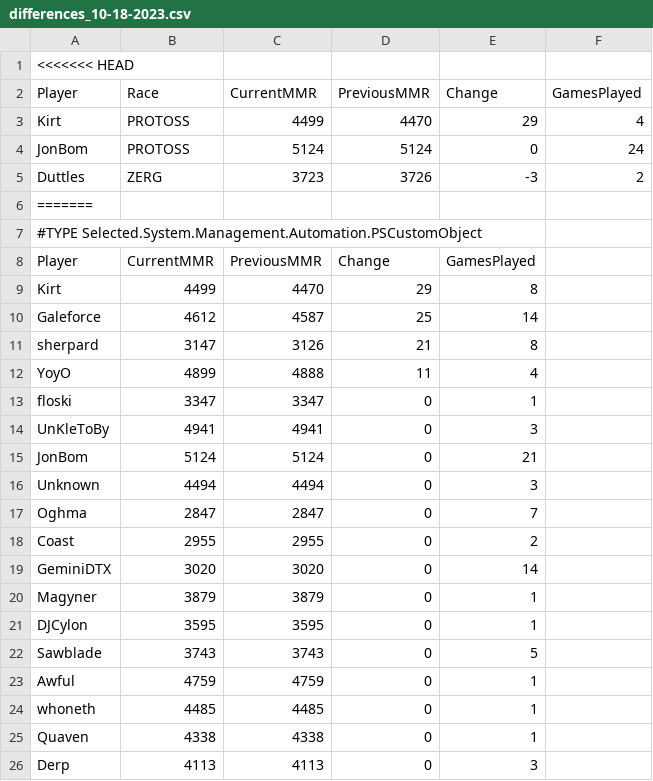
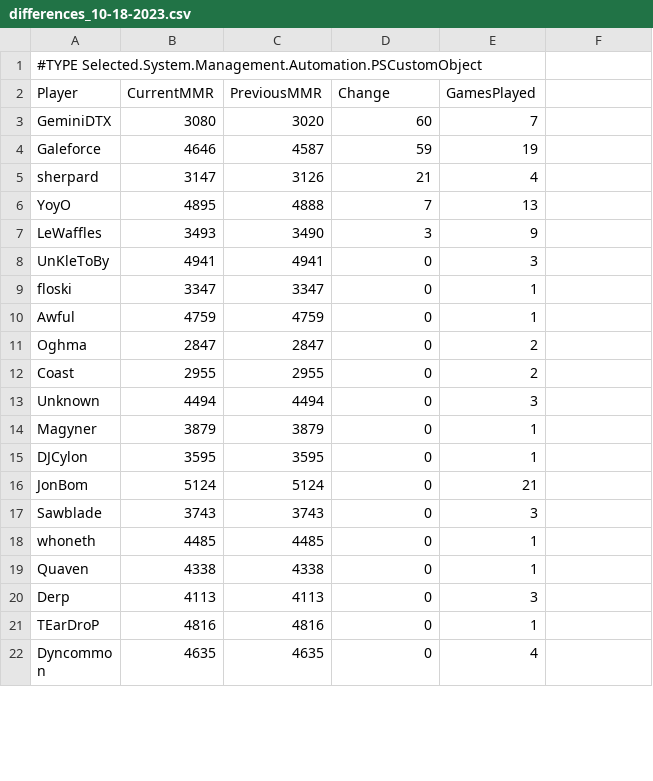
Before and after one commit to darinbolton/LadderTracker, a CSV file: MMR/differences_10-18-2023.csv, drawn as a sheet; only a part is shown; the shorter side is filled out with more unchanged rows; the diff covers the shown part only.

```diff
--- a/MMR/differences_10-18-2023.csv
+++ b/MMR/differences_10-18-2023.csv
@@ -1,24 +1,18 @@
-<<<<<<< HEAD
-"Player","Race","CurrentMMR","PreviousMMR","Change","GamesPlayed"
-"Kirt","PROTOSS","4499","4470","29","4"
-"JonBom","PROTOSS","5124","5124","0","24"
-"Duttles","ZERG","3723","3726","-3","2"
-=======
 #TYPE Selected.System.Management.Automation.PSCustomObject
 "Player","CurrentMMR","PreviousMMR","Change","GamesPlayed"
-"Kirt","4499","4470","29","8"
-"Galeforce","4612","4587","25","14"
-"sherpard","3147","3126","21","8"
-"YoyO","4899","4888","11","4"
+"GeminiDTX","3080","3020","60","7"
+"Galeforce","4646","4587","59","19"
+"sherpard","3147","3126","21","4"
+"YoyO","4895","4888","7","13"
+"LeWaffles","3493","3490","3","9"
+"UnKleToBy","4941","4941","0","3"
 "floski","3347","3347","0","1"
-"UnKleToBy","4941","4941","0","3"
-"JonBom","5124","5124","0","21"
+"Awful","4759","4759","0","1"
+"Oghma","2847","2847","0","2"
+"Coast","2955","2955","0","2"
 "Unknown","4494","4494","0","3"
-"Oghma","2847","2847","0","7"
-"Coast","2955","2955","0","2"
-"GeminiDTX","3020","3020","0","14"
 "Magyner","3879","3879","0","1"
 "DJCylon","3595","3595","0","1"
-"Sawblade","3743","3743","0","5"
-"Awful","4759","4759","0","1"
+"JonBom","5124","5124","0","21"
+"Sawblade","3743","3743","0","3"
 "whoneth","4485","4485","0","1"
```
Also changed, not shown: 1 added row, 2 removed rows, 2 moved rows and 1 edited cell elsewhere in this file, MMR/10-18-2023.csv, MMR/10-19-2023.csv, 28 other files.
